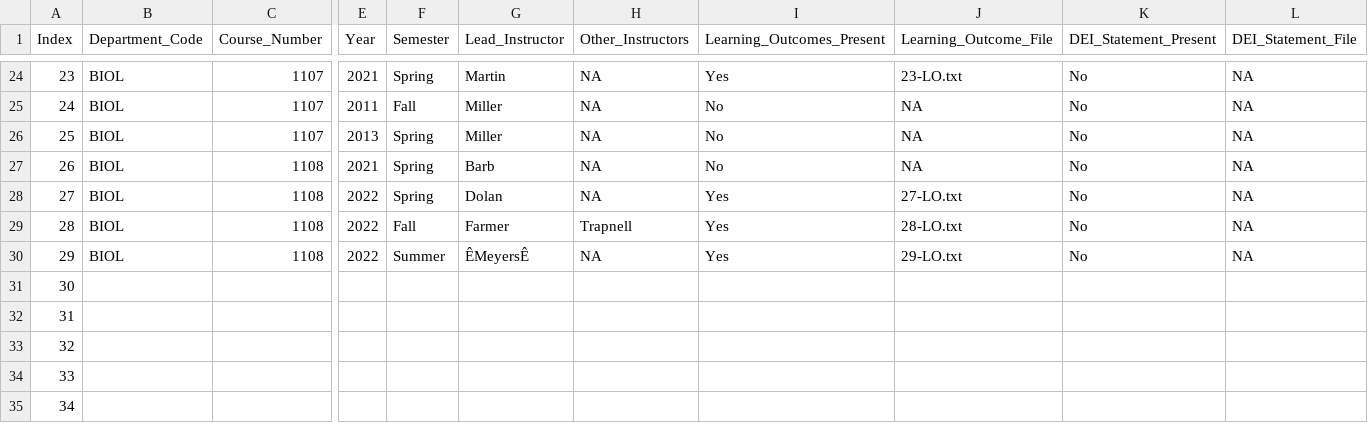
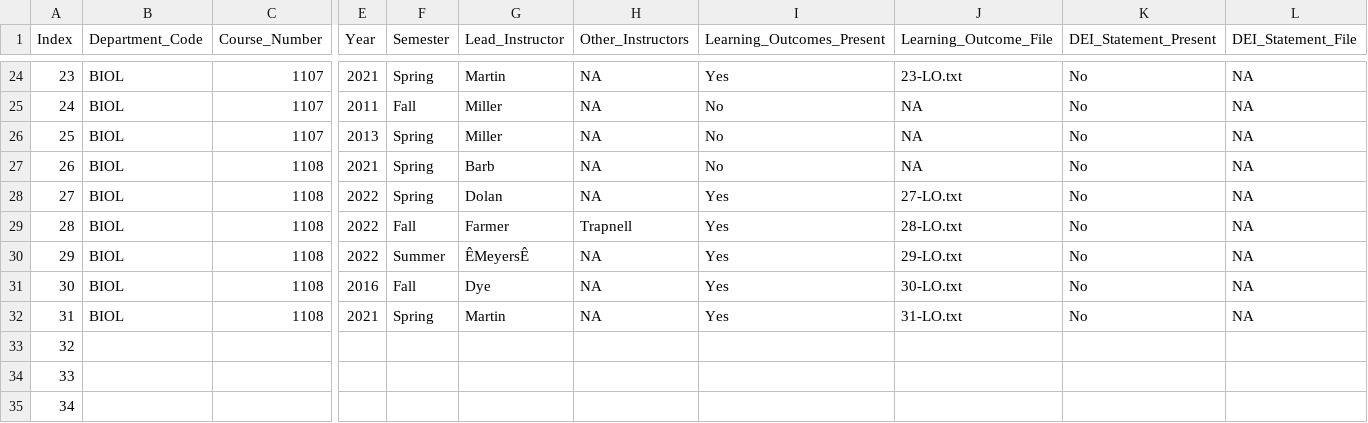
Before and after one commit to MajewskaLab/syllabus-review-project, a CSV file: syllabus-data.csv, drawn as a sheet; only a part is shown, gaps mark what is left out; removed rows and columns are numbered as before the commit, all else as after; rows hold the shown columns only; the diff covers the shown part only; the diff names each change by its address in the sheet, - before the commit and + after, or states it on an @@ line.

```diff
--- a/syllabus-data.csv
+++ b/syllabus-data.csv
-B31 (Department_Code): (empty)
+B31 (Department_Code): BIOL
-C31 (Course_Number): (empty)
+C31 (Course_Number): 1108
-E31 (Year): (empty)
+E31 (Year): 2016
-F31 (Semester): (empty)
+F31 (Semester): Fall
-G31 (Lead_Instructor): (empty)
+G31 (Lead_Instructor): Dye
-H31 (Other_Instructors): (empty)
+H31 (Other_Instructors): NA
-I31 (Learning_Outcomes_Present): (empty)
+I31 (Learning_Outcomes_Present): Yes
-J31 (Learning_Outcome_File): (empty)
+J31 (Learning_Outcome_File): 30-LO.txt
-K31 (DEI_Statement_Present): (empty)
+K31 (DEI_Statement_Present): No
-L31 (DEI_Statement_File): (empty)
+L31 (DEI_Statement_File): NA
-row 32: 31
+row 32: 31 | BIOL | 1108 | 2021 | Spring | Martin | NA | Yes | 31-LO.txt | No | NA
```
Also changed, not shown: 9 edited cells elsewhere in this file, 7 other files.
